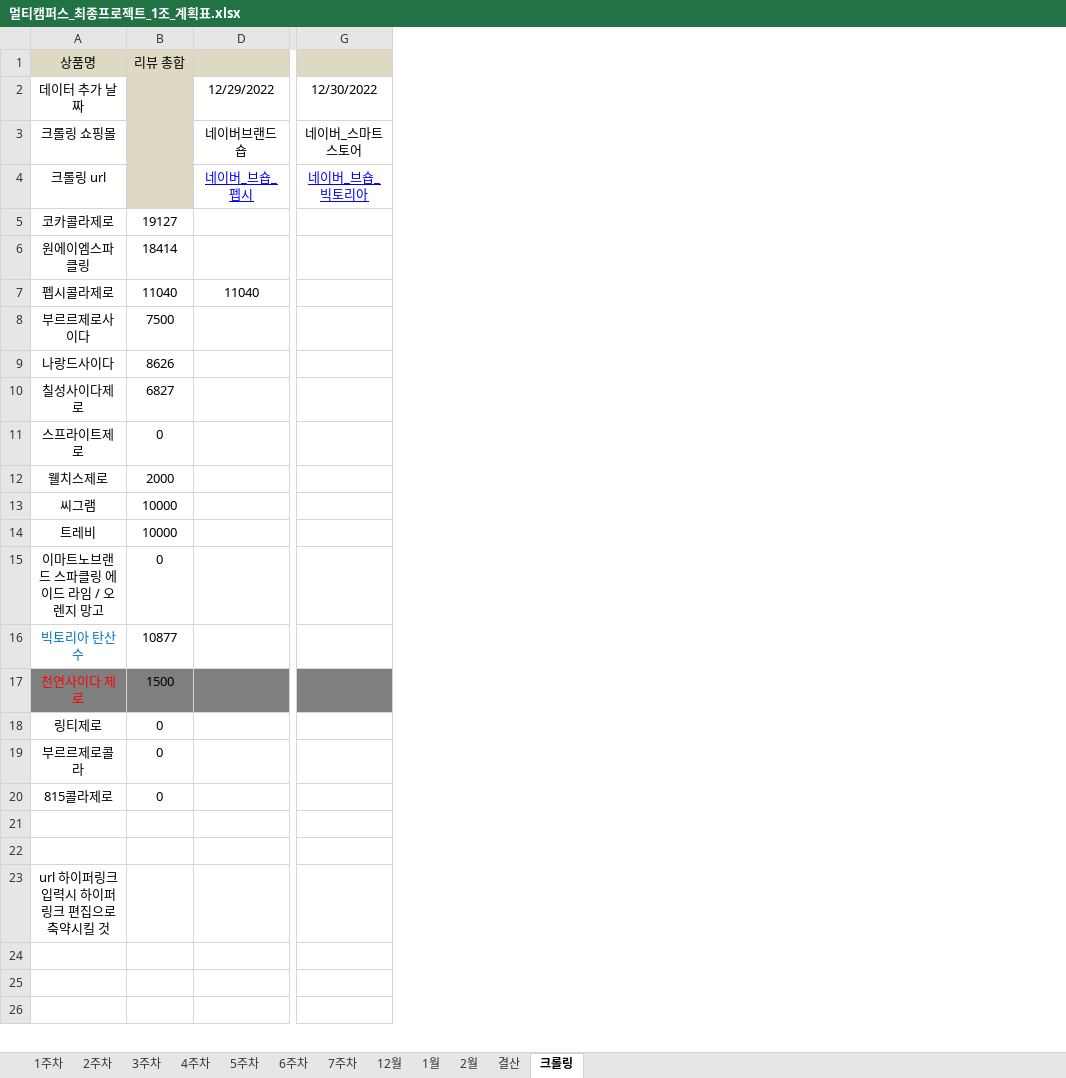
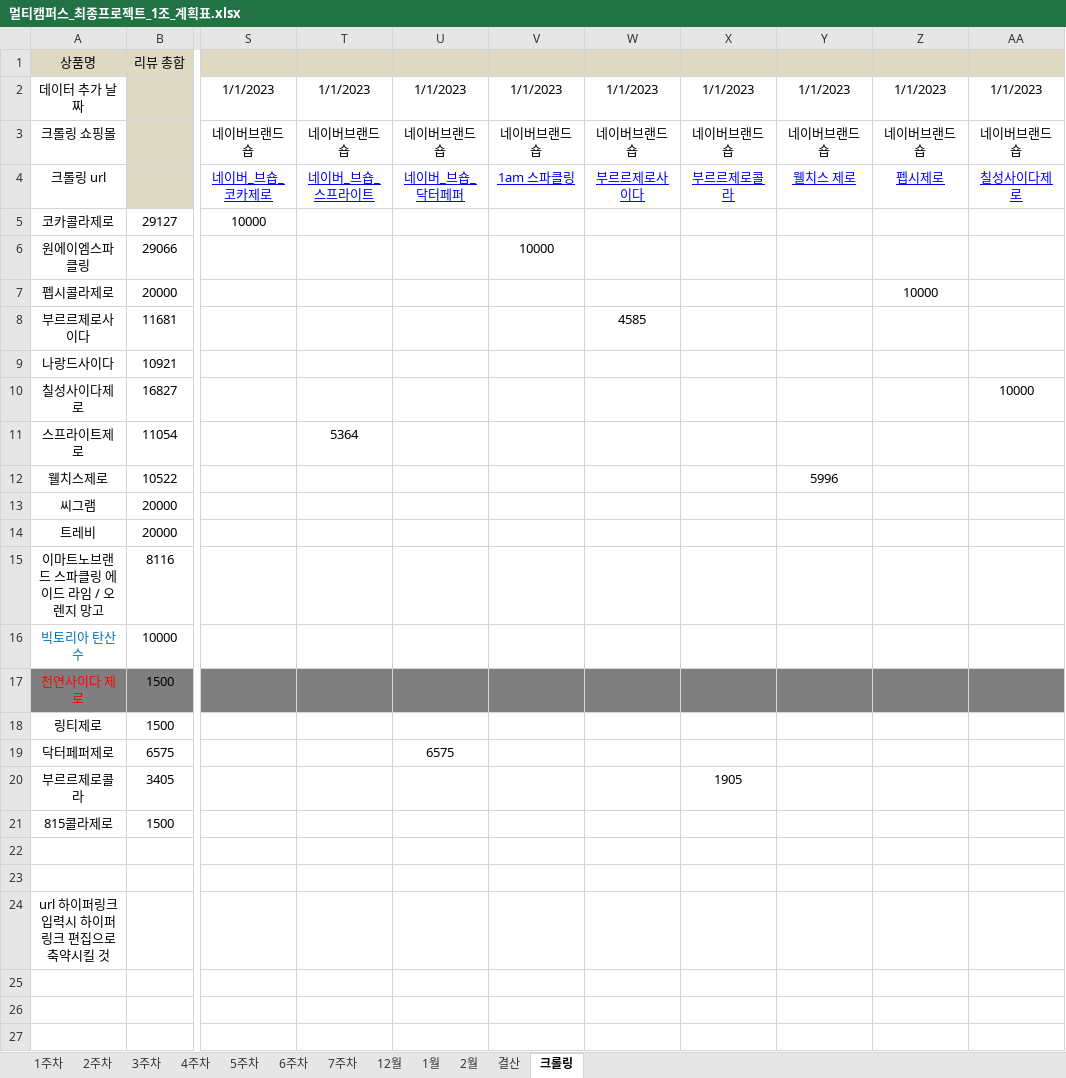
Before and after one commit to JUICE-JinHyeong/multicampus_final_First, an Excel workbook: final_project/프로젝트 필요 양식/멀티캠퍼스_최종프로젝트_1조_계획표.xlsx, sheet 크롤링, drawn as a sheet; only a part is shown, gaps mark what is left out; values as stored, in another font and other column widths than the file's, no borders; removed rows and columns are numbered as before the commit, all else as after; rows hold the shown columns only; the diff covers the shown part only; the diff names each change by its address in the sheet, - before the commit and + after, or states it on an @@ line.

```diff
--- a/final_project/프로젝트 필요 양식/멀티캠퍼스_최종프로젝트_1조_계획표.xlsx (sheet 크롤링)
+++ b/final_project/프로젝트 필요 양식/멀티캠퍼스_최종프로젝트_1조_계획표.xlsx (sheet 크롤링)
-column B, rows 1-20: 리뷰 총합 |  |  |  | 19127 | 18414 | 11040 | 7500 | 8626 | 6827 | 0 | 2000 | 10000 | 10000 | 0 | 10877 | 1500 | 0 | 0 | 0
@@ column D hidden, rows 2-7: 12/29/2022 | 네이버브랜드숍 | 네이버_브숍_펩시 |  |  | 11040 @@
+column B, rows 1-18: 리뷰 총합 |  |  |  | 29127 | 29066 | 20000 | 11681 | 10921 | 16827 | 11054 | 10522 | 20000 | 20000 | 8116 | 10000 | 1500 | 1500; rows 20-21: 3405 | 1500
-column G, rows 2-4: 12/30/2022 | 네이버_스마트스토어 | 네이버_브숍_빅토리아
+column S, rows 2-5: 1/1/2023 | 네이버브랜드숍 | 네이버_브숍_코카제로 | 10000
+column T, rows 2-11: 1/1/2023 | 네이버브랜드숍 | 네이버_브숍_스프라이트 |  |  |  |  |  |  | 5364
+column U, rows 2-4: 1/1/2023 | 네이버브랜드숍 | 네이버_브숍_닥터페퍼
+column V, rows 2-6: 1/1/2023 | 네이버브랜드숍 | 1am 스파클링 |  | 10000
+column W, rows 2-8: 1/1/2023 | 네이버브랜드숍 | 부르르제로사이다 |  |  |  | 4585
+column X, rows 2-4: 1/1/2023 | 네이버브랜드숍 | 부르르제로콜라; row 20: 1905
+column Y, rows 2-12: 1/1/2023 | 네이버브랜드숍 | 웰치스 제로 |  |  |  |  |  |  |  | 5996
+column Z, rows 2-7: 1/1/2023 | 네이버브랜드숍 | 펩시제로 |  |  | 10000
+column AA, rows 2-10: 1/1/2023 | 네이버브랜드숍 | 칠성사이다제로 |  |  |  |  |  | 10000
+row 19: 닥터페퍼제로 | 6575 |  |  | 6575
```
Also changed, not shown: 33 added columns, 2 edited cells and cell formats elsewhere in this sheet, hidden cells, 44 other files.
